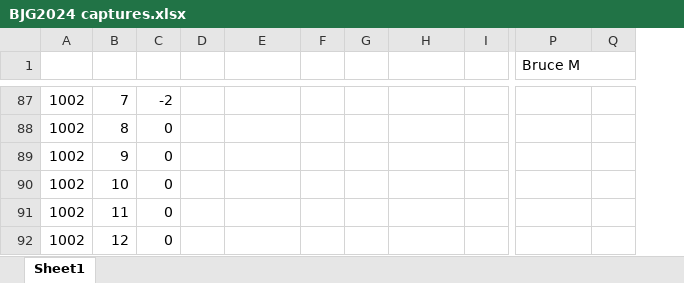
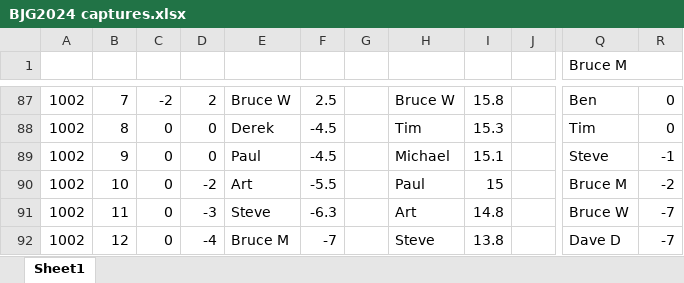
Before and after one commit to dcramton/BJG, an Excel workbook: archive/BJG2024 captures.xlsx, sheet Sheet1, drawn as a sheet; only a part is shown, gaps mark what is left out; values as stored, in another font and other column widths than the file's, no cell formats; removed rows and columns are numbered as before the commit, all else as after; the diff covers the shown part only; the diff names each change by its address in the sheet, - before the commit and + after, or states it on an @@ line.

```diff
--- a/archive/BJG2024 captures.xlsx (sheet Sheet1)
+++ b/archive/BJG2024 captures.xlsx (sheet Sheet1)
-column I, empty
+column I, rows 87-92: 15.8 | 15.3 | 15.1 | 15 | 14.8 | 13.8
+column J, empty
-D87: (empty)
+D87: 2
-E87: (empty)
+E87: Bruce W
-F87: (empty)
+F87: 2.5
-H87: (empty)
+H87: Bruce W
-Q87 (Bruce M): (empty)
+Q87 (Bruce M): Ben
-R87:R88: (empty)
+R87:R88: 0
-D88:D89: (empty)
+D88:D89: 0
-E88: (empty)
+E88: Derek
-F88:F89: (empty)
+F88:F89: -4.5
-H88: (empty)
+H88: Tim
-Q88 (Bruce M): (empty)
+Q88 (Bruce M): Tim
-E89: (empty)
+E89: Paul
-H89: (empty)
+H89: Michael
-Q89 (Bruce M): (empty)
+Q89 (Bruce M): Steve
-R89: (empty)
+R89: -1
-D90: (empty)
+D90: -2
-E90: (empty)
+E90: Art
-F90: (empty)
+F90: -5.5
-H90: (empty)
+H90: Paul
-Q90 (Bruce M): (empty)
+Q90 (Bruce M): Bruce M
-R90: (empty)
+R90: -2
-D91: (empty)
+D91: -3
-E91: (empty)
+E91: Steve
-F91: (empty)
+F91: -6.3
-H91: (empty)
+H91: Art
-Q91 (Bruce M): (empty)
+Q91 (Bruce M): Bruce W
-R91:R92: (empty)
+R91:R92: -7
-D92: (empty)
+D92: -4
-E92: (empty)
+E92: Bruce M
-F92: (empty)
+F92: -7
-H92: (empty)
+H92: Steve
-Q92 (Bruce M): (empty)
+Q92 (Bruce M): Dave D
```
Also changed, not shown: 153 edited cells elsewhere in this sheet, cell formats, formulas that keep their value, 4 other files.
